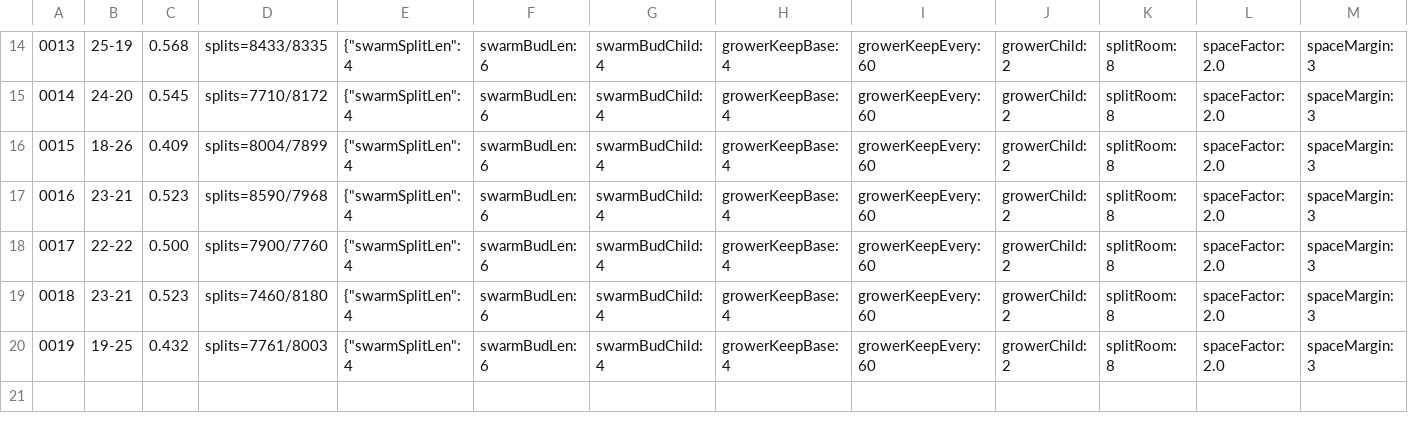
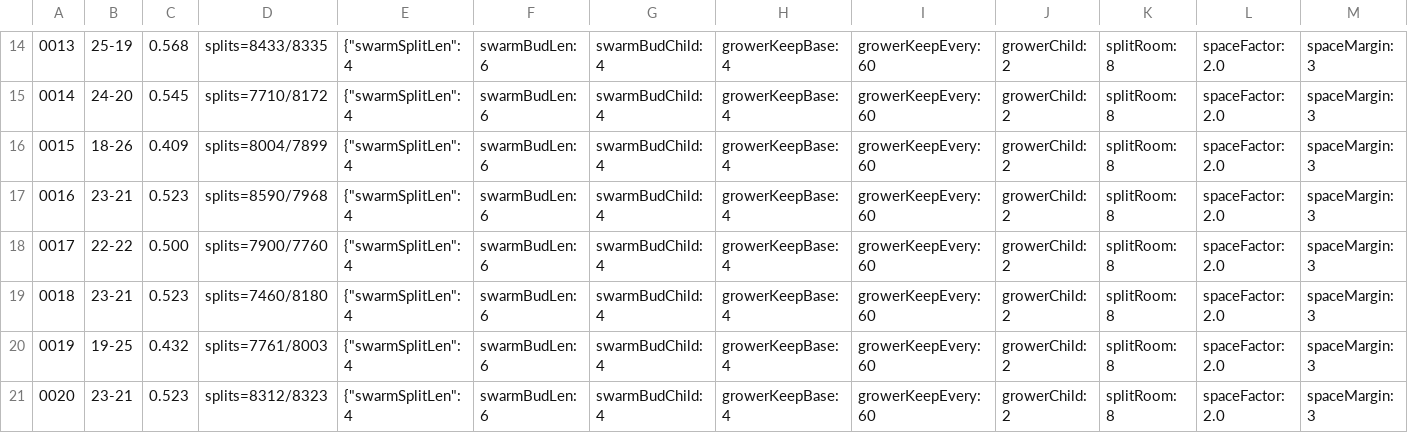
Before and after one commit to akorite/battlecode, a CSV file: devin/sweep_log.csv, drawn as a sheet; only a part is shown, gaps mark what is left out; rows hold the shown columns only; the diff names each change by its address in the sheet, - before the commit and + after, or states it on an @@ line.

```diff
--- a/devin/sweep_log.csv
+++ b/devin/sweep_log.csv
+row 21: 0020 | 23-21 | 0.523 | splits=8312/8323 | {"swarmSplitLen": 4 | swarmBudLen: 6 | swarmBudChild: 4 | growerKeepBase: 4 | growerKeepEvery: 60 | growerChild: 2 | splitRoom: 8 | spaceFactor: 2.0 | spaceMargin: 3
```
Also changed, not shown: 16 other files.
